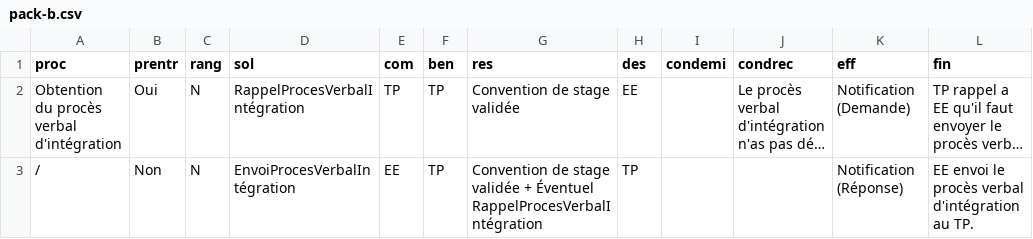
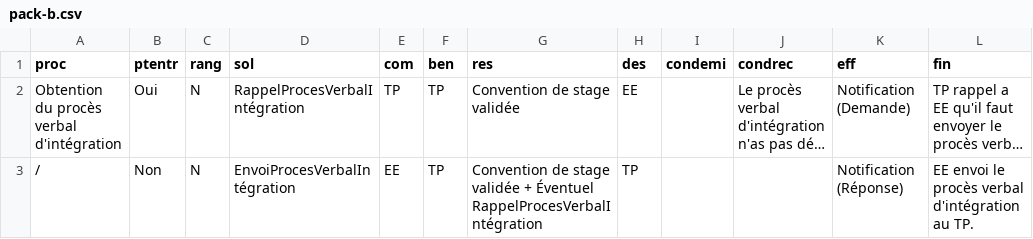
Before and after one commit to PierreA-Drac/Sayous, a CSV file: Rapport/tables/pack-b.csv, drawn as a sheet; only a part is shown; long unchanged cells end in …; the diff names each change by its address in the sheet, - before the commit and + after, or states it on an @@ line.

Commit message:
[REPORT] Table fix a column name

```diff
--- a/Rapport/tables/pack-b.csv
+++ b/Rapport/tables/pack-b.csv
-B1: prentr
+B1: ptentr
```
Also changed, not shown: 2 other files.
